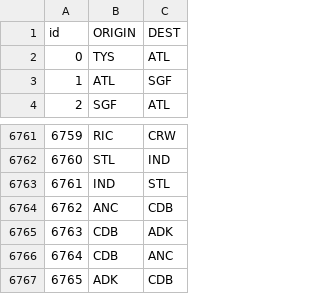
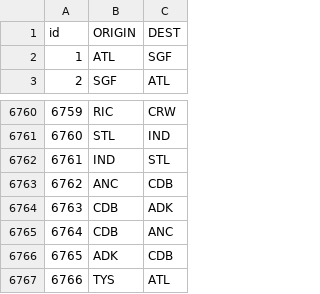
Before and after one commit to IgorMichels/Database, a CSV file: scraping/routes-final.csv, drawn as a sheet; only a part is shown, gaps mark what is left out; removed rows and columns are numbered as before the commit, all else as after; the diff names each change by its address in the sheet, - before the commit and + after, or states it on an @@ line.

```diff
--- a/scraping/routes-final.csv
+++ b/scraping/routes-final.csv
-row 2: 0 | TYS | ATL
+row 6767: 6766 | TYS | ATL
```
Also changed, not shown: scraping/airports-final.csv, scraping/cities-final.csv, 3 other files.
